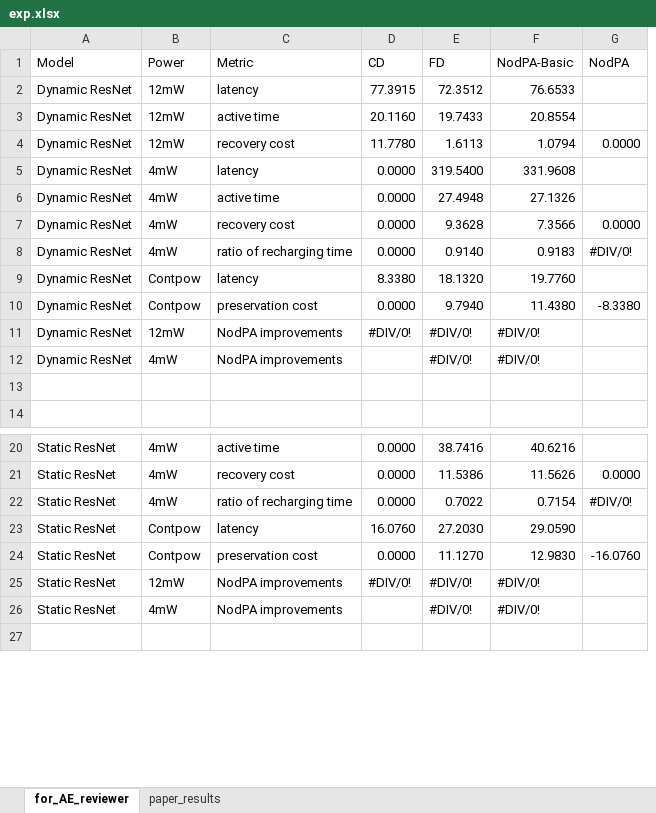
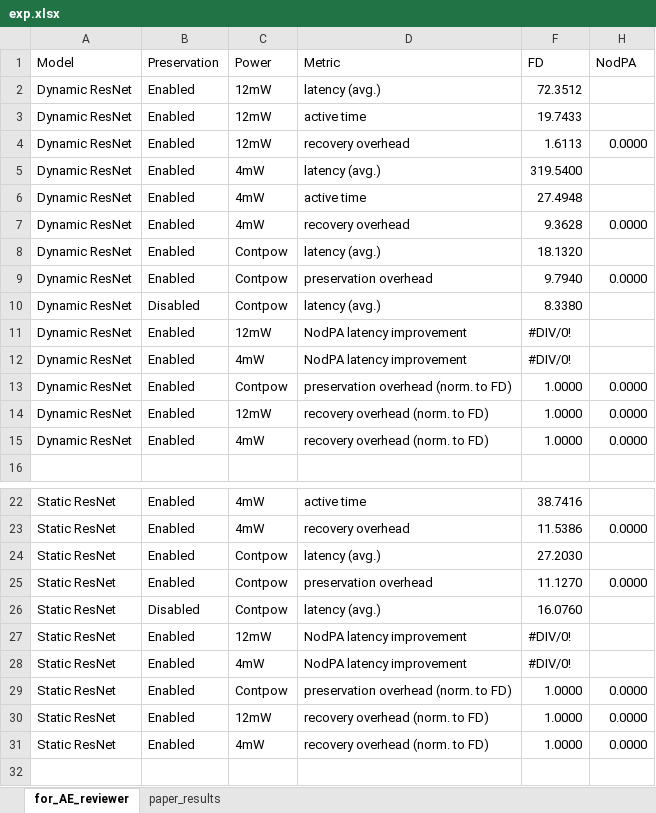
Before and after one commit to EMCLab-Sinica/NodPA, an Excel workbook: exp_data/exp.xlsx, sheet for_AE_reviewer, drawn as a sheet; only a part is shown, gaps mark what is left out; values as stored, in another font and other column widths than the file's, no cell formats; removed rows and columns are numbered as before the commit, all else as after; the diff covers the shown part only; the diff names each change by its address in the sheet, - before the commit and + after, or states it on an @@ line.

```diff
--- a/exp_data/exp.xlsx (sheet for_AE_reviewer)
+++ b/exp_data/exp.xlsx (sheet for_AE_reviewer)
+column B (Preservation), rows 2-9: all Enabled; rows 11-13: all Enabled; rows 22-25: all Enabled; rows 27-28: Enabled | Enabled
-column C (Metric), rows 2-7: latency | active time | recovery cost | latency | active time | recovery cost; rows 9-12: latency | preservation cost | NodPA improvements | NodPA improvements; rows 20-21: active time | recovery cost; rows 23-26: latency | preservation cost | NodPA improvements | NodPA improvements
-column D (CD), rows 2-7: 77.3915 | 20.1160 | 11.7780 | 0.0000 | 0.0000 | 0.0000; rows 9-11: 8.3380 | 0.0000 | #DIV/0!; rows 20-21: 0.0000 | 0.0000; rows 23-25: 16.0760 | 0.0000 | #DIV/0!
+column D (Metric), rows 2-9: latency (avg.) | active time | recovery overhead | latency (avg.) | active time | recovery overhead | latency (avg.) | preservation overhead; rows 11-13: NodPA latency improvement | NodPA latency improvement | preservation overhead (norm. to FD); rows 22-25: active time | recovery overhead | latency (avg.) | preservation overhead; rows 27-28: NodPA latency improvement | NodPA latency improvement
-column F (NodPA-Basic), rows 2-7: 76.6533 | 20.8554 | 1.0794 | 331.9608 | 27.1326 | 7.3566; rows 9-12: 19.7760 | 11.4380 | #DIV/0! | #DIV/0!; rows 20-21: 40.6216 | 11.5626; rows 23-26: 29.0590 | 12.9830 | #DIV/0! | #DIV/0!
-row 8: Dynamic ResNet | 4mW | ratio of recharging time | 0.0000 | 0.9140 | 0.9183 | #DIV/0!
-H9 (NodPA): -8.3380
+H9 (NodPA): 0.0000
+row 10: Dynamic ResNet | Disabled | Contpow | latency (avg.) | 8.3380
-row 13: (empty)
+row 13: Dynamic ResNet | Enabled | Contpow | preservation overhead (norm. to FD) | 1.0000 | 0.0000
+row 14: Dynamic ResNet | Enabled | 12mW | recovery overhead (norm. to FD) | 1.0000 | 0.0000
+row 15: Dynamic ResNet | Enabled | 4mW | recovery overhead (norm. to FD) | 1.0000 | 0.0000
-row 22: Static ResNet | 4mW | ratio of recharging time | 0.0000 | 0.7022 | 0.7154 | #DIV/0!
-H25 (NodPA): -16.0760
+H25 (NodPA): 0.0000
+row 26: Static ResNet | Disabled | Contpow | latency (avg.) | 16.0760
+row 29: Static ResNet | Enabled | Contpow | preservation overhead (norm. to FD) | 1.0000 | 0.0000
+row 30: Static ResNet | Enabled | 12mW | recovery overhead (norm. to FD) | 1.0000 | 0.0000
+row 31: Static ResNet | Enabled | 4mW | recovery overhead (norm. to FD) | 1.0000 | 0.0000
```
Also changed, not shown: 16 added rows, 4 removed rows and 4 edited cells elsewhere in this sheet, sheet paper_results, cell formats, formulas that keep their value, hidden cells.
